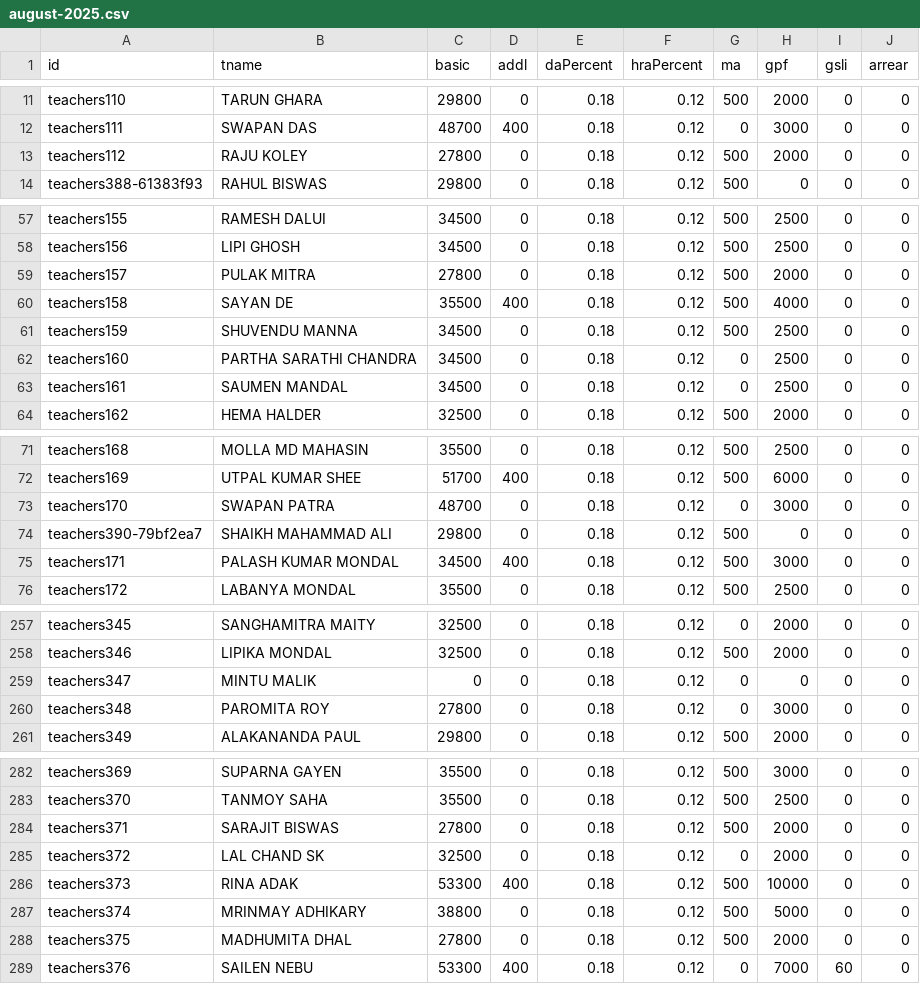
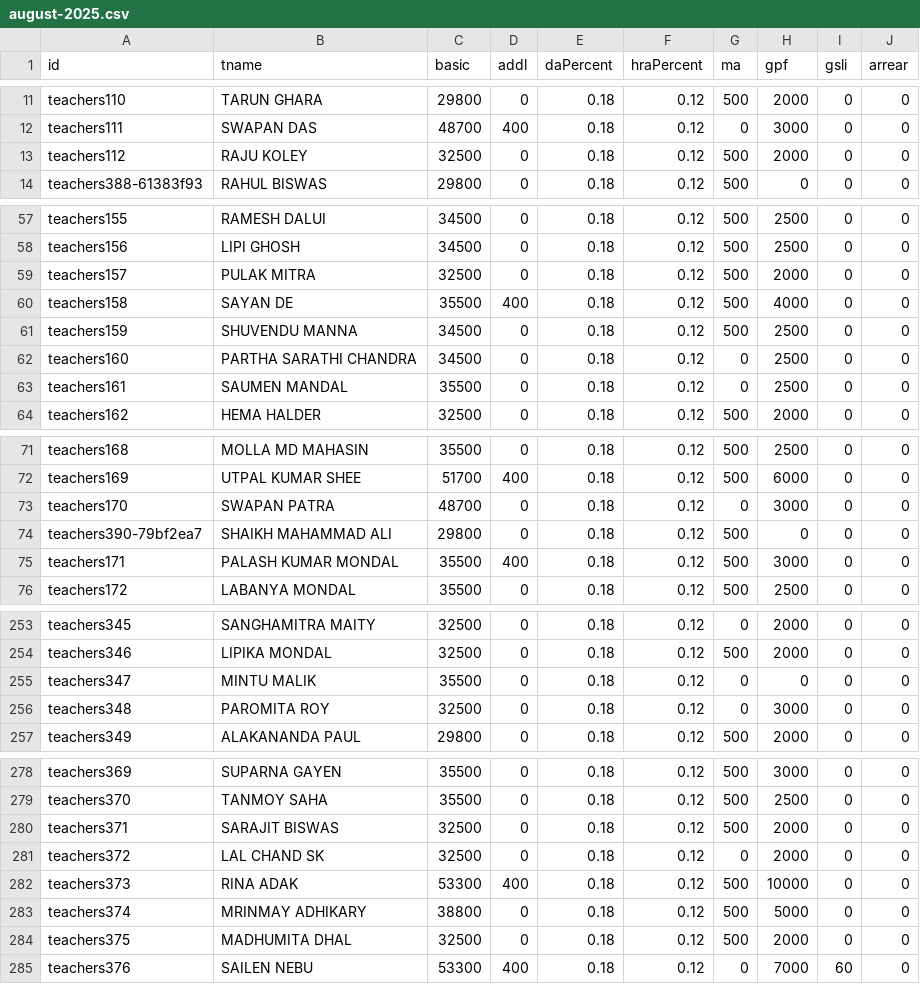
Before and after one commit to amtawestwbtpta/salaryRemodified, a CSV file: august-2025.csv, drawn as a sheet; only a part is shown, gaps mark what is left out; the diff covers the shown part only.

```diff
--- a/august-2025.csv
+++ b/august-2025.csv
@@ -12,3 +12,3 @@ teachers110,TARUN GHARA,29800,0,0.18,0.12,500,2000,0,0
 teachers111,SWAPAN DAS,48700,400,0.18,0.12,0,3000,0,0
-teachers112,RAJU KOLEY,27800,0,0.18,0.12,500,2000,0,0
+teachers112,RAJU KOLEY,32500,0,0.18,0.12,500,2000,0,0
 teachers388-61383f93,RAHUL BISWAS,29800,0,0.18,0.12,500,0,0,0
@@ -58,3 +58,3 @@ teachers155,RAMESH DALUI,34500,0,0.18,0.12,500,2500,0,0
 teachers156,LIPI GHOSH,34500,0,0.18,0.12,500,2500,0,0
-teachers157,PULAK MITRA,27800,0,0.18,0.12,500,2000,0,0
+teachers157,PULAK MITRA,32500,0,0.18,0.12,500,2000,0,0
 teachers158,SAYAN DE,35500,400,0.18,0.12,500,4000,0,0
@@ -62,3 +62,3 @@ teachers159,SHUVENDU MANNA,34500,0,0.18,0.12,500,2500,0,0
 teachers160,PARTHA SARATHI CHANDRA,34500,0,0.18,0.12,0,2500,0,0
-teachers161,SAUMEN MANDAL,34500,0,0.18,0.12,0,2500,0,0
+teachers161,SAUMEN MANDAL,35500,0,0.18,0.12,0,2500,0,0
 teachers162,HEMA HALDER,32500,0,0.18,0.12,500,2000,0,0
@@ -74,3 +74,3 @@ teachers170,SWAPAN PATRA,48700,0,0.18,0.12,0,3000,0,0
 teachers390-79bf2ea7,SHAIKH MAHAMMAD ALI,29800,0,0.18,0.12,500,0,0,0
-teachers171,PALASH KUMAR MONDAL,34500,400,0.18,0.12,500,3000,0,0
+teachers171,PALASH KUMAR MONDAL,35500,400,0.18,0.12,500,3000,0,0
 teachers172,LABANYA MONDAL,35500,0,0.18,0.12,500,2500,0,0
@@ -258,4 +254,4 @@ teachers345,SANGHAMITRA MAITY,32500,0,0.18,0.12,0,2000,0,0
 teachers346,LIPIKA MONDAL,32500,0,0.18,0.12,500,2000,0,0
-teachers347,MINTU MALIK,0,0,0.18,0.12,0,0,0,0
-teachers348,PAROMITA ROY,27800,0,0.18,0.12,0,3000,0,0
+teachers347,MINTU MALIK,35500,0,0.18,0.12,0,0,0,0
+teachers348,PAROMITA ROY,32500,0,0.18,0.12,0,3000,0,0
 teachers349,ALAKANANDA PAUL,29800,0,0.18,0.12,500,2000,0,0
@@ -283,3 +279,3 @@ teachers369,SUPARNA GAYEN,35500,0,0.18,0.12,500,3000,0,0
 teachers370,TANMOY SAHA,35500,0,0.18,0.12,500,2500,0,0
-teachers371,SARAJIT BISWAS,27800,0,0.18,0.12,500,2000,0,0
+teachers371,SARAJIT BISWAS,32500,0,0.18,0.12,500,2000,0,0
 teachers372,LAL CHAND SK,32500,0,0.18,0.12,0,2000,0,0
@@ -287,3 +283,3 @@ teachers373,RINA ADAK,53300,400,0.18,0.12,500,10000,0,0
 teachers374,MRINMAY ADHIKARY,38800,0,0.18,0.12,500,5000,0,0
-teachers375,MADHUMITA DHAL,27800,0,0.18,0.12,500,2000,0,0
+teachers375,MADHUMITA DHAL,32500,0,0.18,0.12,500,2000,0,0
 teachers376,SAILEN NEBU,53300,400,0.18,0.12,0,7000,60,0
```
Also changed, not shown: 4 removed rows and 8 edited cells elsewhere in this file, december-2025.csv, february-2026.csv, 19 other files.
